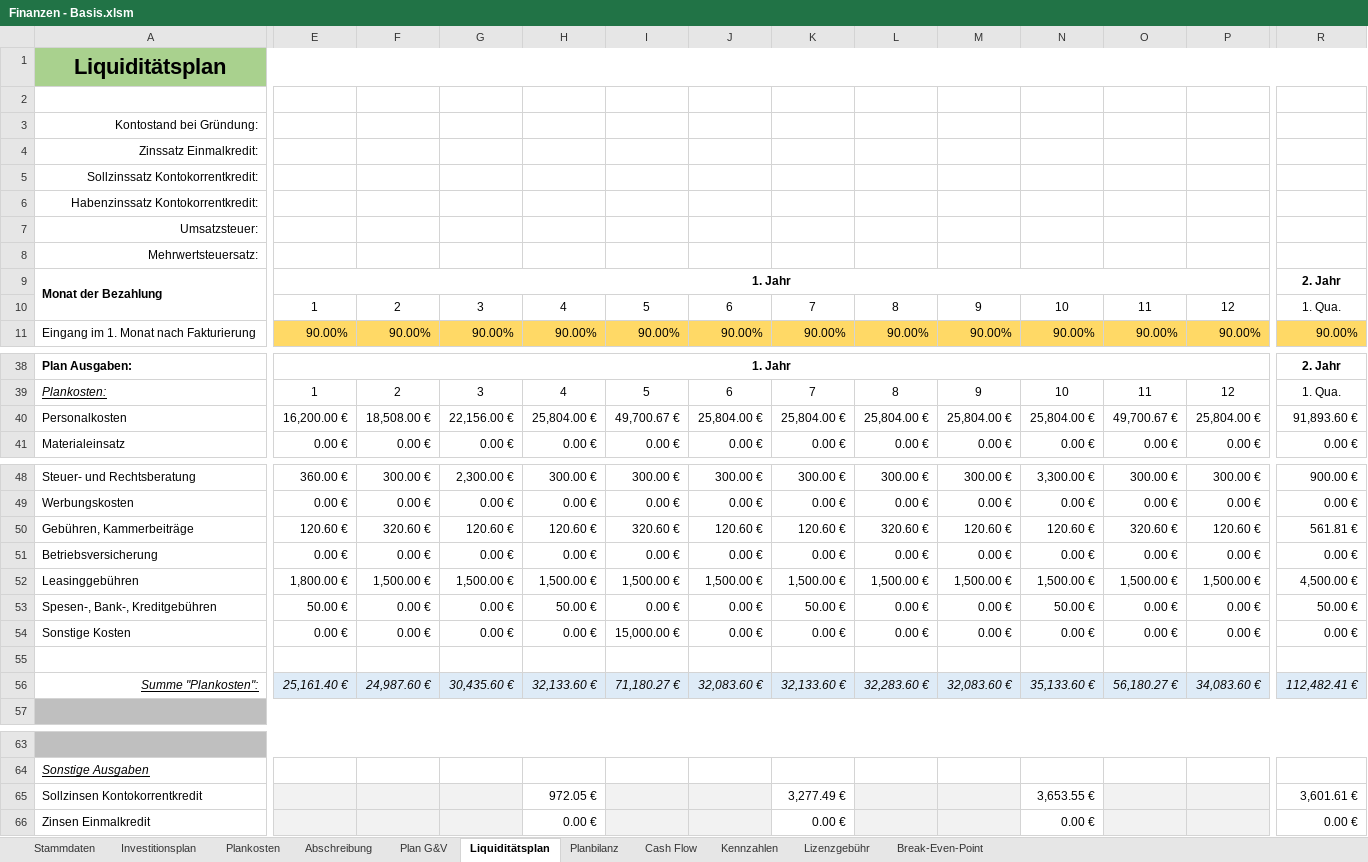
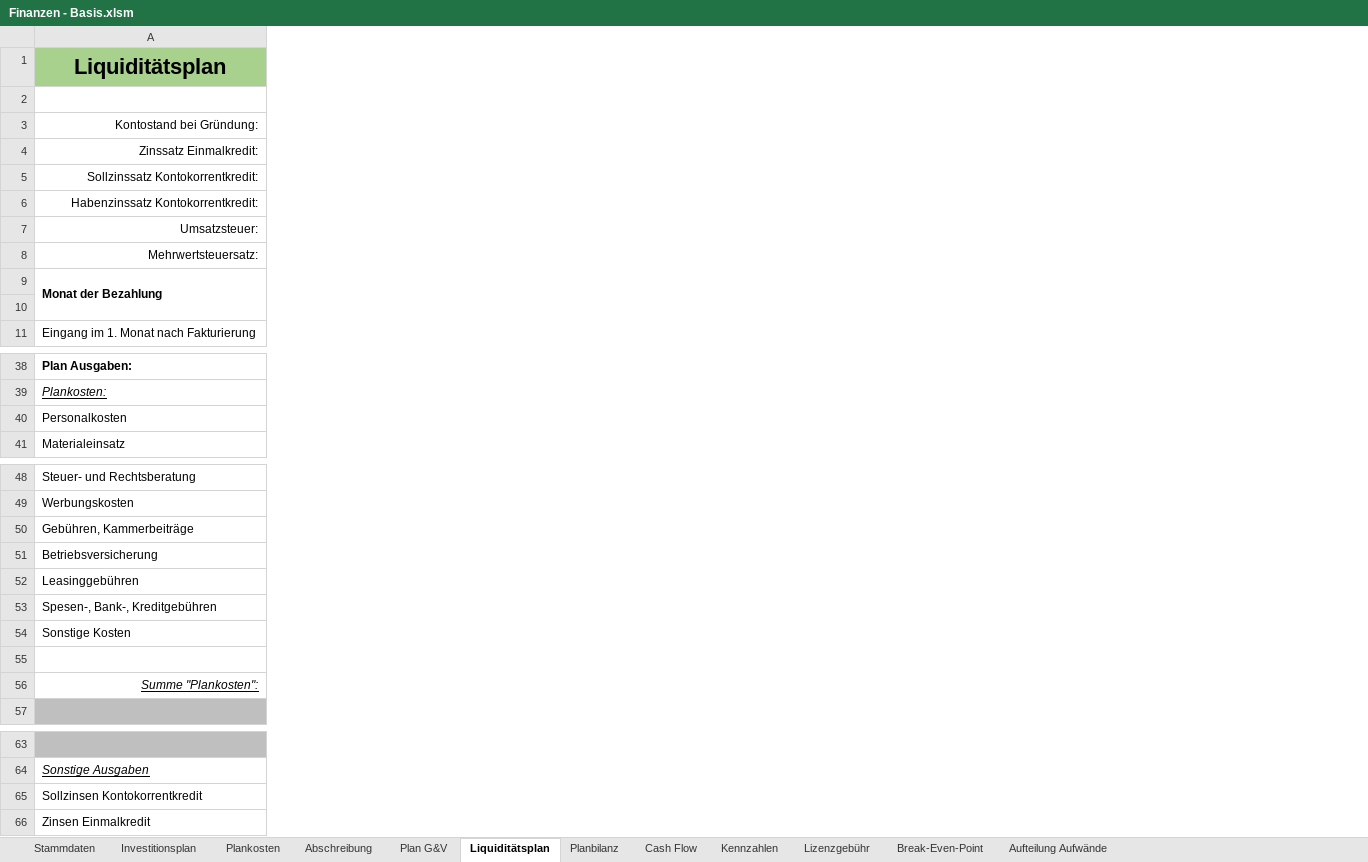
Before and after one commit to thunderbug1/BWL, an Excel workbook: Finanzen/Finanzen - Basis.xlsm, sheet Liquiditätsplan, drawn as a sheet; only a part is shown, gaps mark what is left out; values as stored, in another font and other column widths than the file's, no borders; rows hold the shown columns only; the diff covers the shown part only; the diff names each change by its address in the sheet, - before the commit and + after, or states it on an @@ line.

```diff
--- a/Finanzen/Finanzen - Basis.xlsm (sheet Liquiditätsplan)
+++ b/Finanzen/Finanzen - Basis.xlsm (sheet Liquiditätsplan)
+sheet tab: Aufteilung Aufwände
@@ column E hidden, rows 9-11: 1. Jahr | 1 | 90.00%; rows 38-41: 1. Jahr | 1 | 16,200.00 € | 0.00 €; rows 48-56: 360.00 € | 0.00 € | 120.60 € | 0.00 € | 1,800.00 € | 50.00 € | 0.00 € |  | 25,161.40 € @@
@@ column F hidden, rows 10-11: 2 | 90.00%; rows 39-41: 2 | 18,508.00 € | 0.00 €; rows 48-56: 300.00 € | 0.00 € | 320.60 € | 0.00 € | 1,500.00 € | 0.00 € | 0.00 € |  | 24,987.60 € @@
@@ column G hidden, rows 10-11: 3 | 90.00%; rows 39-41: 3 | 22,156.00 € | 0.00 €; rows 48-56: 2,300.00 € | 0.00 € | 120.60 € | 0.00 € | 1,500.00 € | 0.00 € | 0.00 € |  | 30,435.60 € @@
@@ column H hidden, rows 10-11: 4 | 90.00%; rows 39-41: 4 | 25,804.00 € | 0.00 €; rows 48-56: 300.00 € | 0.00 € | 120.60 € | 0.00 € | 1,500.00 € | 50.00 € | 0.00 € |  | 32,133.60 €; rows 65-66: 972.05 € | 0.00 € @@
@@ column I hidden, rows 10-11: 5 | 90.00%; rows 39-41: 5 | 49,700.67 € | 0.00 €; rows 48-56: 300.00 € | 0.00 € | 320.60 € | 0.00 € | 1,500.00 € | 0.00 € | 15,000.00 € |  | 71,180.27 € @@
@@ column J hidden, rows 10-11: 6 | 90.00%; rows 39-41: 6 | 25,804.00 € | 0.00 €; rows 48-56: 300.00 € | 0.00 € | 120.60 € | 0.00 € | 1,500.00 € | 0.00 € | 0.00 € |  | 32,083.60 € @@
@@ column K hidden, rows 10-11: 7 | 90.00%; rows 39-41: 7 | 25,804.00 € | 0.00 €; rows 48-56: 300.00 € | 0.00 € | 120.60 € | 0.00 € | 1,500.00 € | 50.00 € | 0.00 € |  | 32,133.60 €; rows 65-66: 3,277.49 € | 0.00 € @@
@@ column L hidden, rows 10-11: 8 | 90.00%; rows 39-41: 8 | 25,804.00 € | 0.00 €; rows 48-56: 300.00 € | 0.00 € | 320.60 € | 0.00 € | 1,500.00 € | 0.00 € | 0.00 € |  | 32,283.60 € @@
@@ column M hidden, rows 10-11: 9 | 90.00%; rows 39-41: 9 | 25,804.00 € | 0.00 €; rows 48-56: 300.00 € | 0.00 € | 120.60 € | 0.00 € | 1,500.00 € | 0.00 € | 0.00 € |  | 32,083.60 € @@
@@ column N hidden, rows 10-11: 10 | 90.00%; rows 39-41: 10 | 25,804.00 € | 0.00 €; rows 48-56: 3,300.00 € | 0.00 € | 120.60 € | 0.00 € | 1,500.00 € | 50.00 € | 0.00 € |  | 35,133.60 €; rows 65-66: 3,653.55 € | 0.00 € @@
@@ column O hidden, rows 10-11: 11 | 90.00%; rows 39-41: 11 | 49,700.67 € | 0.00 €; rows 48-56: 300.00 € | 0.00 € | 320.60 € | 0.00 € | 1,500.00 € | 0.00 € | 0.00 € |  | 56,180.27 € @@
@@ column P hidden, rows 10-11: 12 | 90.00%; rows 39-41: 12 | 25,804.00 € | 0.00 €; rows 48-56: 300.00 € | 0.00 € | 120.60 € | 0.00 € | 1,500.00 € | 0.00 € | 0.00 € |  | 34,083.60 € @@
@@ column R hidden, rows 9-11: 2. Jahr | 1. Qua. | 90.00%; rows 38-41: 2. Jahr | 1. Qua. | 91,893.60 € | 0.00 €; rows 48-56: 900.00 € | 0.00 € | 561.81 € | 0.00 € | 4,500.00 € | 50.00 € | 0.00 € |  | 112,482.41 €; rows 65-66: 3,601.61 € | 0.00 € @@
-row 10:  | 1 | 2 | 3 | 4 | 5 | 6 | 7 | 8 | 9 | 10 | 11 | 12 | 1. Qua.
+row 10: (empty)
```
Also changed, not shown: 3 removed columns and 52 edited cells elsewhere in this sheet, sheet Plankosten, sheet Plan G&V, sheet Investitionsplan, sheet Planbilanz, sheet Kennzahlen, sheet Cash Flow, 2 more sheets, formulas that keep their value, hidden cells, charts or pictures, 13 other files.
